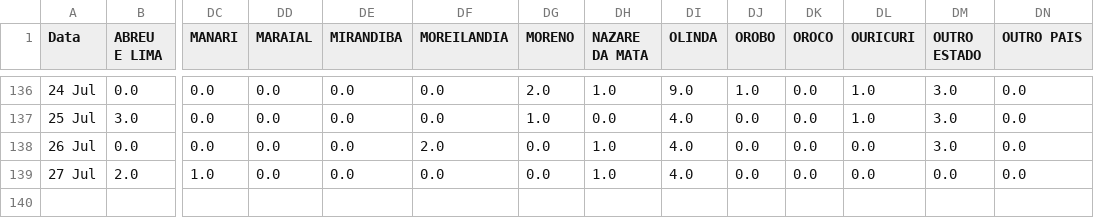
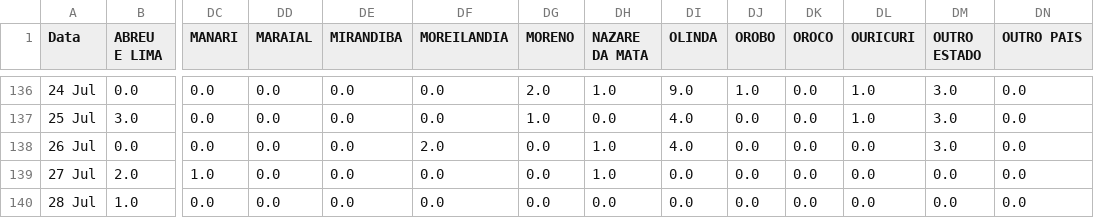
Before and after one commit to JTeodomiro/covid19PE, a CSV file: Novos_Casos/PE_Cidades_DATA_SRAG_NOVOS_CASOS.csv, drawn as a sheet; only a part is shown, gaps mark what is left out; rows hold the shown columns only; the diff names each change by its address in the sheet, - before the commit and + after, or states it on an @@ line.

```diff
--- a/Novos_Casos/PE_Cidades_DATA_SRAG_NOVOS_CASOS.csv
+++ b/Novos_Casos/PE_Cidades_DATA_SRAG_NOVOS_CASOS.csv
-DI139 (OLINDA): 4.0
+DI139 (OLINDA): 0.0
+row 140: 28 Jul | 1.0 | 0.0 | 0.0 | 0.0 | 0.0 | 0.0 | 0.0 | 0.0 | 0.0 | 0.0 | 0.0 | 0.0 | 0.0
```
Also changed, not shown: Novos_Casos/Obitos_PE_Cidades_NOVOS_CASOS.csv, Novos_Casos/PE_Cidades_DATA_Leve_NOVOS_CASOS.csv, 1 other file.
